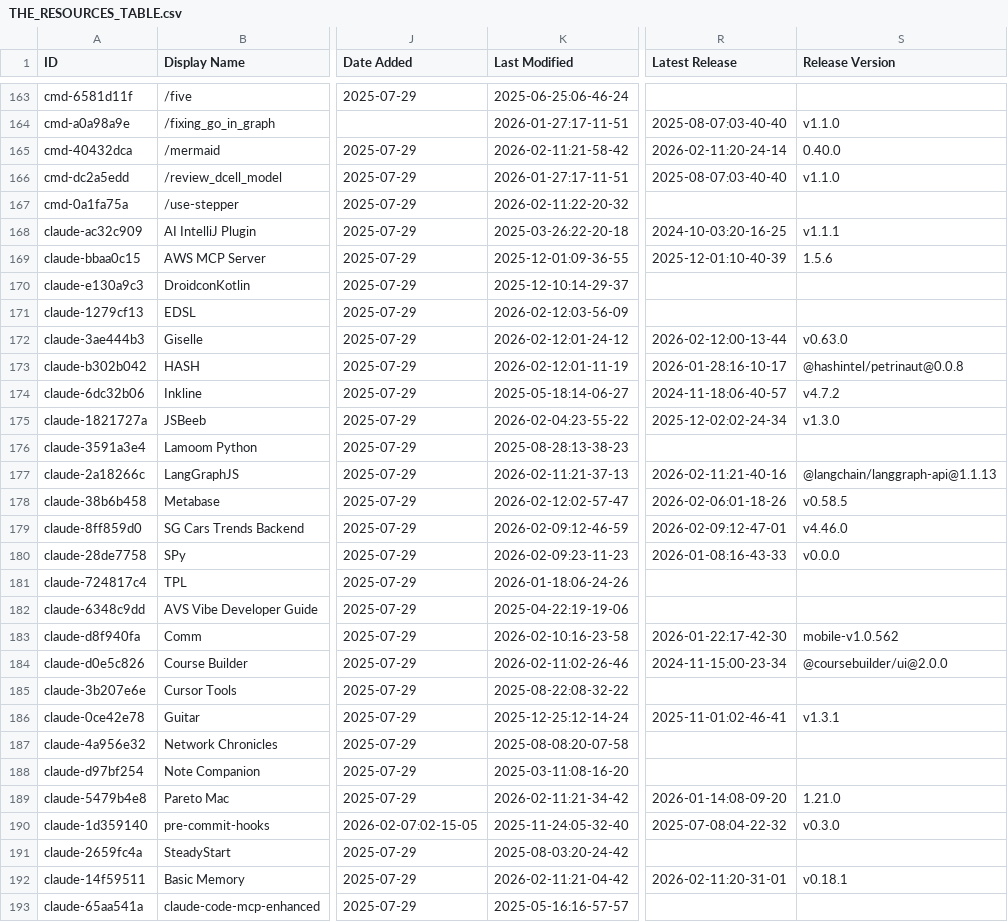
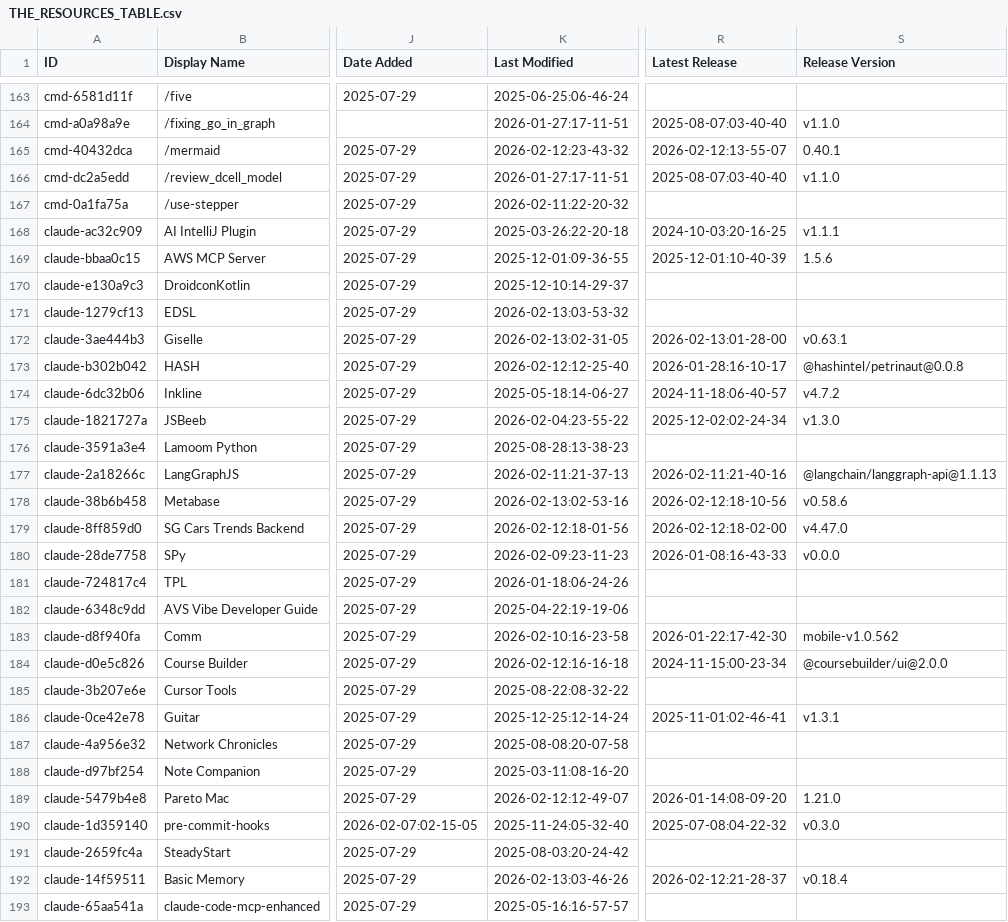
Before and after one commit to DYAI2025/awesome-claude-code, a CSV file: THE_RESOURCES_TABLE.csv, drawn as a sheet; only a part is shown, gaps mark what is left out; the diff covers the shown part only; the diff names each change by its address in the sheet, - before the commit and + after, or states it on an @@ line.

```diff
--- a/THE_RESOURCES_TABLE.csv
+++ b/THE_RESOURCES_TABLE.csv
-K165 (Last Modified): 2026-02-11:21-58-42
+K165 (Last Modified): 2026-02-12:23-43-32
-R165 (Latest Release): 2026-02-11:20-24-14
+R165 (Latest Release): 2026-02-12:13-55-07
-S165 (Release Version): 0.40.0
+S165 (Release Version): 0.40.1
-K171 (Last Modified): 2026-02-12:03-56-09
+K171 (Last Modified): 2026-02-13:03-53-32
-K172 (Last Modified): 2026-02-12:01-24-12
+K172 (Last Modified): 2026-02-13:02-31-05
-R172 (Latest Release): 2026-02-12:00-13-44
+R172 (Latest Release): 2026-02-13:01-28-00
-S172 (Release Version): v0.63.0
+S172 (Release Version): v0.63.1
-K173 (Last Modified): 2026-02-12:01-11-19
+K173 (Last Modified): 2026-02-12:12-25-40
-K178 (Last Modified): 2026-02-12:02-57-47
+K178 (Last Modified): 2026-02-13:02-53-16
-R178 (Latest Release): 2026-02-06:01-18-26
+R178 (Latest Release): 2026-02-12:18-10-56
-S178 (Release Version): v0.58.5
+S178 (Release Version): v0.58.6
-K179 (Last Modified): 2026-02-09:12-46-59
+K179 (Last Modified): 2026-02-12:18-01-56
-R179 (Latest Release): 2026-02-09:12-47-01
+R179 (Latest Release): 2026-02-12:18-02-00
-S179 (Release Version): v4.46.0
+S179 (Release Version): v4.47.0
-K184 (Last Modified): 2026-02-11:02-26-46
+K184 (Last Modified): 2026-02-12:16-16-18
-K189 (Last Modified): 2026-02-11:21-34-42
+K189 (Last Modified): 2026-02-12:12-49-07
-K192 (Last Modified): 2026-02-11:21-04-42
+K192 (Last Modified): 2026-02-13:03-46-26
-R192 (Latest Release): 2026-02-11:20-31-01
+R192 (Latest Release): 2026-02-12:21-28-37
-S192 (Release Version): v0.18.1
+S192 (Release Version): v0.18.4
```
Also changed, not shown: 46 edited cells elsewhere in this file.
